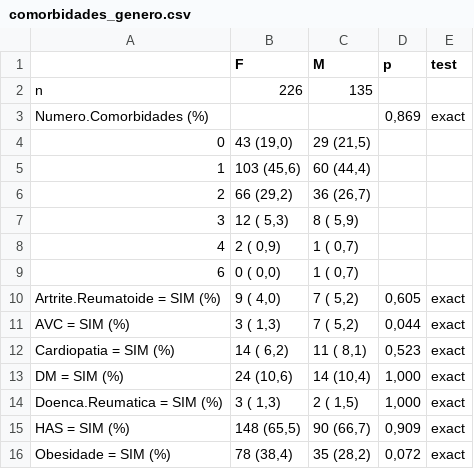
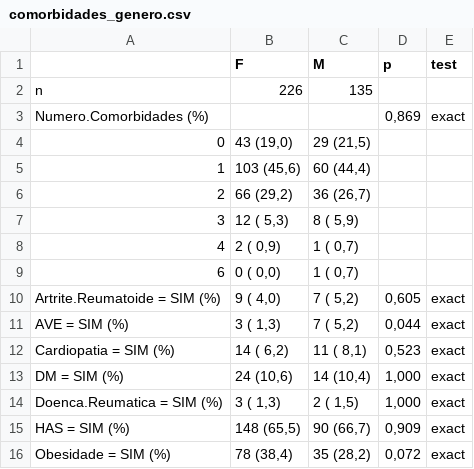
Before and after one commit to philsf-biostat/analise_dados_VC_2016, a CSV file: resultados/comorbidades_genero.csv, drawn as a sheet.

```diff
--- a/resultados/comorbidades_genero.csv
+++ b/resultados/comorbidades_genero.csv
@@ -10,3 +10,3 @@
 "Artrite.Reumatoide = SIM (%)";"  9 ( 4,0) ";"  7 ( 5,2) ";" 0,605";"exact"
-"AVC = SIM (%)";"  3 ( 1,3) ";"  7 ( 5,2) ";" 0,044";"exact"
+"AVE = SIM (%)";"  3 ( 1,3) ";"  7 ( 5,2) ";" 0,044";"exact"
 "Cardiopatia = SIM (%)";" 14 ( 6,2) ";" 11 ( 8,1) ";" 0,523";"exact"
```
Also changed, not shown: resultados/comorbidades.csv, resultados/comorbidades_idade.csv, 31 other files.
